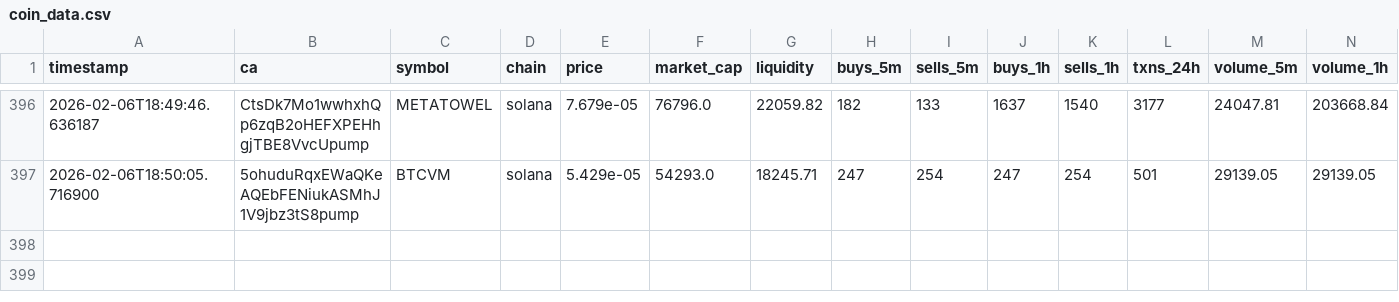
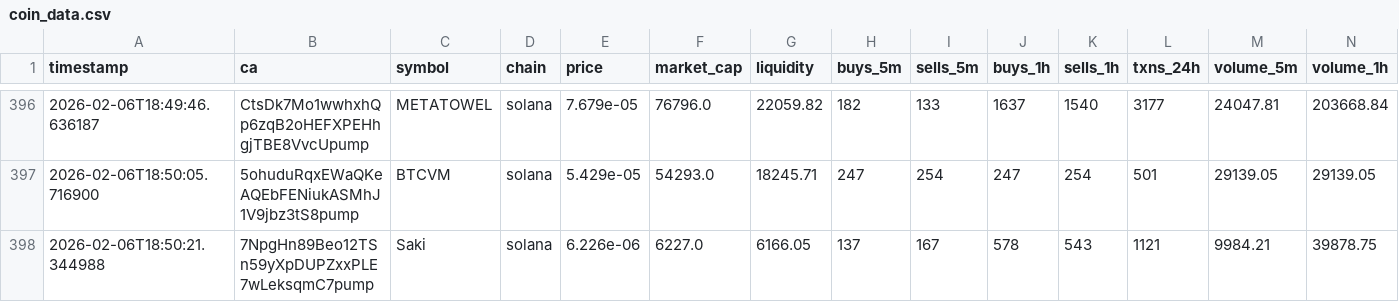
Before and after one commit to chandanm-cpu/meme-trading-tool, a CSV file: coin_data.csv, drawn as a sheet; only a part is shown, gaps mark what is left out; rows hold the shown columns only; the diff names each change by its address in the sheet, - before the commit and + after, or states it on an @@ line.

Commit message:
update data

```diff
--- a/coin_data.csv
+++ b/coin_data.csv
+row 398: 2026-02-06T18:50:21.344988 | 7NpgHn89Beo12TSn59yXpDUPZxxPLE7wLeksqmC7pump | Saki | solana | 6.226e-06 | 6227.0 | 6166.05 | 137 | 167 | 578 | 543 | 1121 | 9984.21 | 39878.75
```
